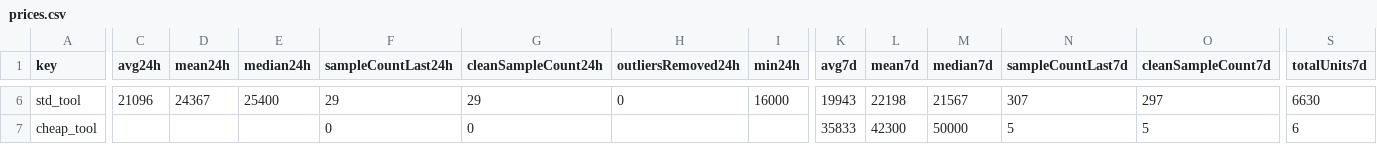
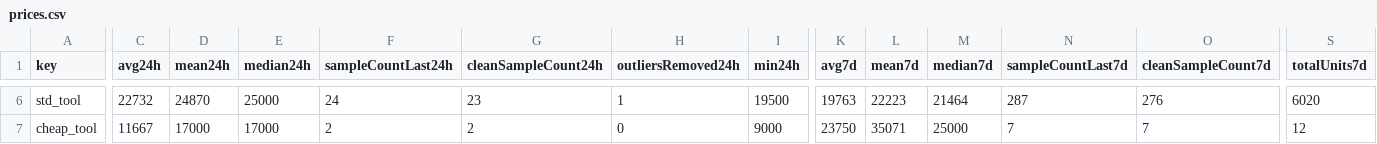
Before and after one commit to 4bidden-knowledge/Stalcrafter-X, a CSV file: prices.csv, drawn as a sheet; only a part is shown, gaps mark what is left out; the diff covers the shown part only; the diff names each change by its address in the sheet, - before the commit and + after, or states it on an @@ line.

```diff
--- a/prices.csv
+++ b/prices.csv
-C6 (avg24h): 21096
+C6 (avg24h): 22732
-D6 (mean24h): 24367
+D6 (mean24h): 24870
-E6 (median24h): 25400
+E6 (median24h): 25000
-F6 (sampleCountLast24h): 29
+F6 (sampleCountLast24h): 24
-G6 (cleanSampleCount24h): 29
+G6 (cleanSampleCount24h): 23
-H6 (outliersRemoved24h): 0
+H6 (outliersRemoved24h): 1
-I6 (min24h): 16000
+I6 (min24h): 19500
-K6 (avg7d): 19943
+K6 (avg7d): 19763
-L6 (mean7d): 22198
+L6 (mean7d): 22223
-M6 (median7d): 21567
+M6 (median7d): 21464
-N6 (sampleCountLast7d): 307
+N6 (sampleCountLast7d): 287
-O6 (cleanSampleCount7d): 297
+O6 (cleanSampleCount7d): 276
-S6 (totalUnits7d): 6630
+S6 (totalUnits7d): 6020
-C7 (avg24h): (empty)
+C7 (avg24h): 11667
-D7 (mean24h): (empty)
+D7 (mean24h): 17000
-E7 (median24h): (empty)
+E7 (median24h): 17000
-F7 (sampleCountLast24h): 0
+F7 (sampleCountLast24h): 2
-G7 (cleanSampleCount24h): 0
+G7 (cleanSampleCount24h): 2
-H7 (outliersRemoved24h): (empty)
+H7 (outliersRemoved24h): 0
-I7 (min24h): (empty)
+I7 (min24h): 9000
-K7 (avg7d): 35833
+K7 (avg7d): 23750
-L7 (mean7d): 42300
+L7 (mean7d): 35071
-M7 (median7d): 50000
+M7 (median7d): 25000
-N7 (sampleCountLast7d): 5
+N7 (sampleCountLast7d): 7
-O7 (cleanSampleCount7d): 5
+O7 (cleanSampleCount7d): 7
-S7 (totalUnits7d): 6
+S7 (totalUnits7d): 12
```
Also changed, not shown: 112 edited cells elsewhere in this file, 2 other files.
